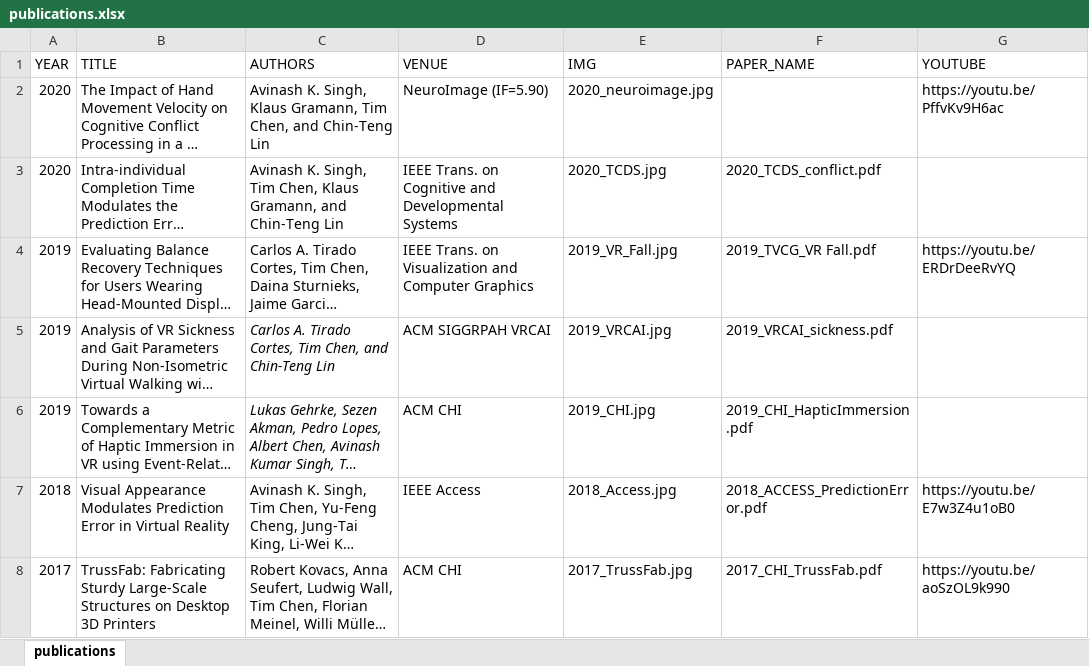
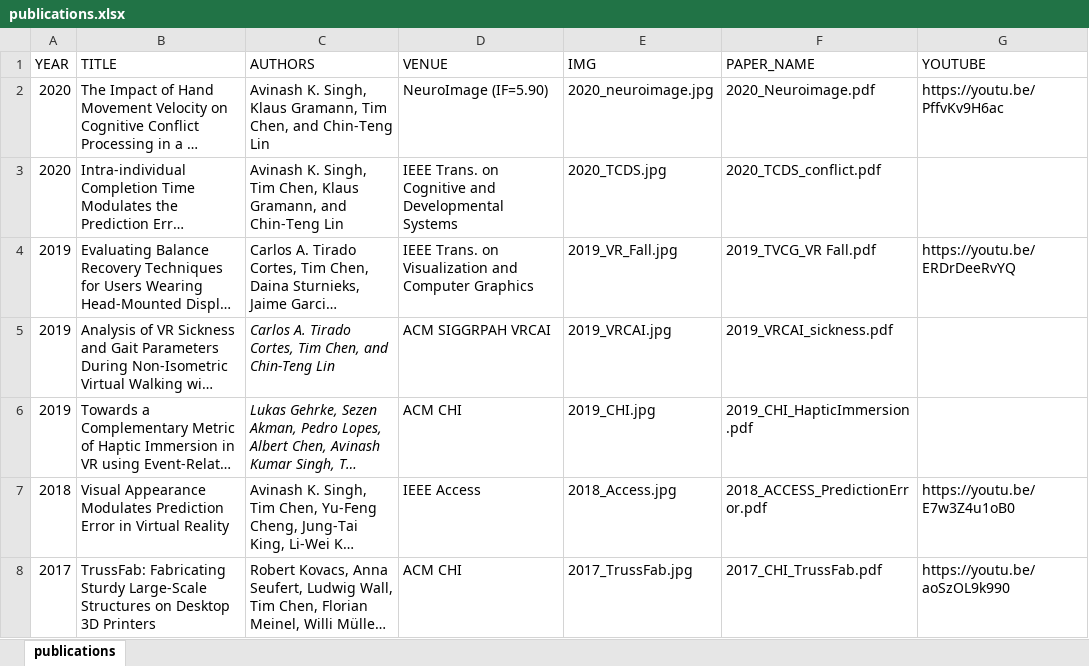
Before and after one commit to ht-timchen/ht-timchen.github.io, an Excel workbook: markdown_gen/publications.xlsx, sheet publications, drawn as a sheet; only a part is shown; long unchanged cells end in …; values as stored, in another font and other column widths than the file's, no borders; the diff names each change by its address in the sheet, - before the commit and + after, or states it on an @@ line.

Commit message:
add papers

```diff
--- a/markdown_gen/publications.xlsx (sheet publications)
+++ b/markdown_gen/publications.xlsx (sheet publications)
-F2 (PAPER_NAME): (empty)
+F2 (PAPER_NAME): 2020_Neuroimage.pdf
```
Also changed, not shown: 2 other files.
